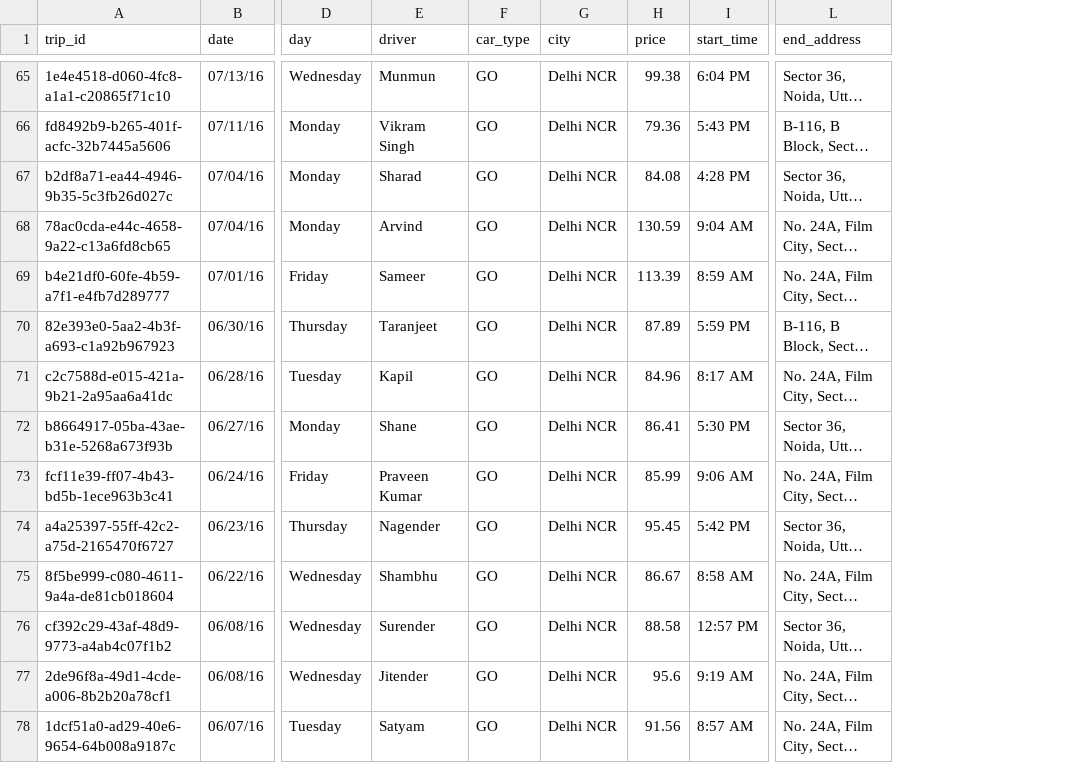
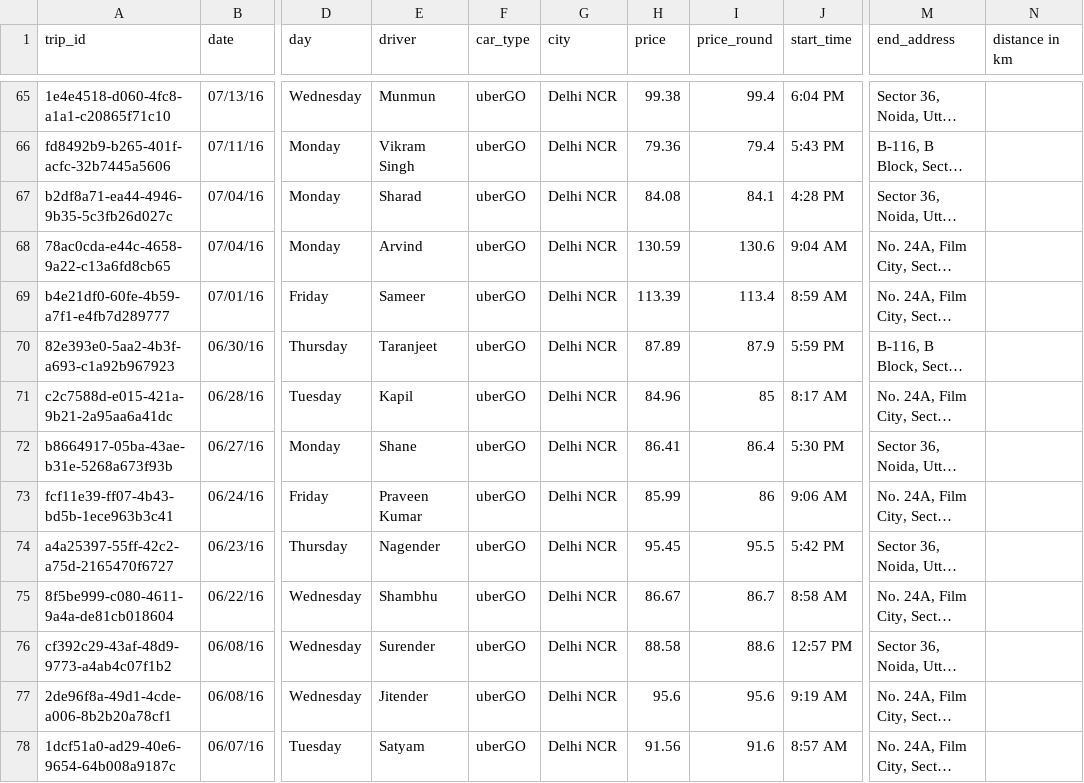
Before and after one commit to salonidhawan/UberDataViz, a CSV file: trip-history.csv, drawn as a sheet; only a part is shown, gaps mark what is left out; long unchanged cells end in …; the diff covers the shown part only; the diff names each change by its address in the sheet, - before the commit and + after, or states it on an @@ line.

```diff
--- a/trip-history.csv
+++ b/trip-history.csv
+column I (price_round), rows 65-78: 99.4 | 79.4 | 84.1 | 130.6 | 113.4 | 87.9 | 85 | 86.4 | 86 | 95.5 | 86.7 | 88.6 | 95.6 | 91.6
+column N (distance in km), empty
-F65:F78 (car_type): GO
+F65:F78 (car_type): uberGO
```
Also changed, not shown: 72 edited cells elsewhere in this file.
